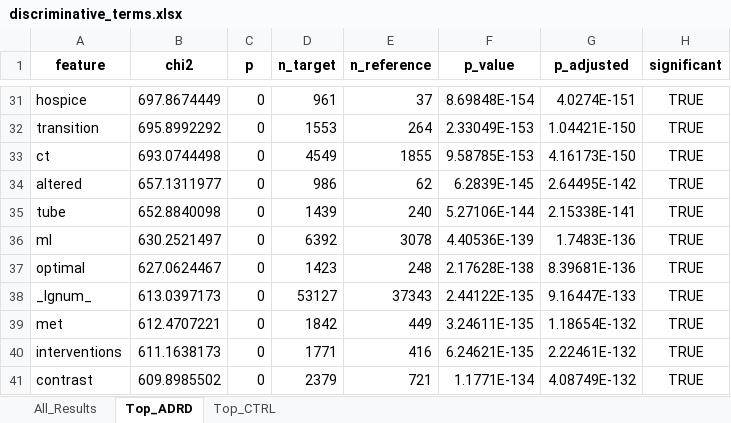
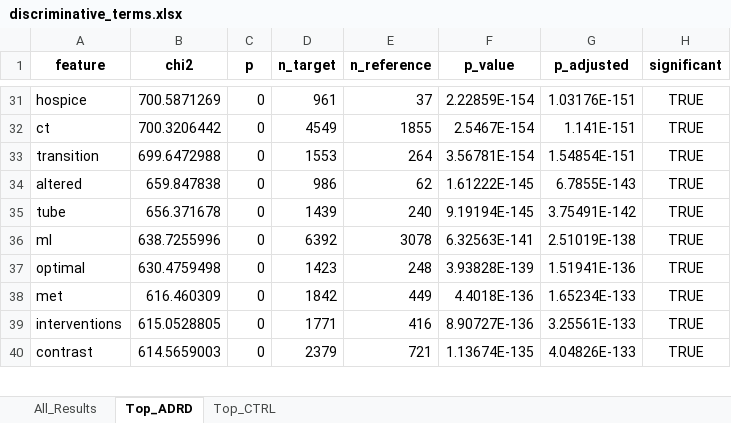
Before and after one commit to gyasifred/adrd_ePheno, an Excel workbook: results/aim2/discriminative_terms.xlsx, sheet Top_ADRD, drawn as a sheet; only a part is shown, gaps mark what is left out; values as stored, in another font and other column widths than the file's, no borders; removed rows and columns are numbered as before the commit, all else as after; the diff covers the shown part only; the diff names each change by its address in the sheet, - before the commit and + after, or states it on an @@ line.

```diff
--- a/results/aim2/discriminative_terms.xlsx (sheet Top_ADRD)
+++ b/results/aim2/discriminative_terms.xlsx (sheet Top_ADRD)
-B31 (chi2): 697.8674449
+B31 (chi2): 700.5871269
-F31 (p_value): 8.69848E-154
+F31 (p_value): 2.22859E-154
-G31 (p_adjusted): 4.0274E-151
+G31 (p_adjusted): 1.03176E-151
-row 32: transition | 695.8992292 | 0 | 1553 | 264 | 2.33049E-153 | 1.04421E-150 | TRUE
-B32 (chi2): 693.0744498
+B32 (chi2): 700.3206442
-F32 (p_value): 9.58785E-153
+F32 (p_value): 2.5467E-154
-G32 (p_adjusted): 4.16173E-150
+G32 (p_adjusted): 1.141E-151
+row 33: transition | 699.6472988 | 0 | 1553 | 264 | 3.56781E-154 | 1.54854E-151 | TRUE
-B34 (chi2): 657.1311977
+B34 (chi2): 659.847838
-F34 (p_value): 6.2839E-145
+F34 (p_value): 1.61222E-145
-G34 (p_adjusted): 2.64495E-142
+G34 (p_adjusted): 6.7855E-143
-B35 (chi2): 652.8840098
+B35 (chi2): 656.371678
-F35 (p_value): 5.27106E-144
+F35 (p_value): 9.19194E-145
-G35 (p_adjusted): 2.15338E-141
+G35 (p_adjusted): 3.75491E-142
-B36 (chi2): 630.2521497
+B36 (chi2): 638.7255996
-F36 (p_value): 4.40536E-139
+F36 (p_value): 6.32563E-141
-G36 (p_adjusted): 1.7483E-136
+G36 (p_adjusted): 2.51019E-138
-B37 (chi2): 627.0624467
+B37 (chi2): 630.4759498
-F37 (p_value): 2.17628E-138
+F37 (p_value): 3.93828E-139
-G37 (p_adjusted): 8.39681E-136
+G37 (p_adjusted): 1.51941E-136
-row 38: _lgnum_ | 613.0397173 | 0 | 53127 | 37343 | 2.44122E-135 | 9.16447E-133 | TRUE
-B38 (chi2): 612.4707221
+B38 (chi2): 616.460309
-F38 (p_value): 3.24611E-135
+F38 (p_value): 4.4018E-136
-G38 (p_adjusted): 1.18654E-132
+G38 (p_adjusted): 1.65234E-133
-B39 (chi2): 611.1638173
+B39 (chi2): 615.0528805
-F39 (p_value): 6.24621E-135
+F39 (p_value): 8.90727E-136
-G39 (p_adjusted): 2.22461E-132
+G39 (p_adjusted): 3.25561E-133
-B40 (chi2): 609.8985502
+B40 (chi2): 614.5659003
-F40 (p_value): 1.1771E-134
+F40 (p_value): 1.13674E-135
-G40 (p_adjusted): 4.08749E-132
+G40 (p_adjusted): 4.04826E-133
```
Also changed, not shown: 7 added rows, 6 removed rows and 227 edited cells elsewhere in this sheet, sheet All_Results, 19 other files.
